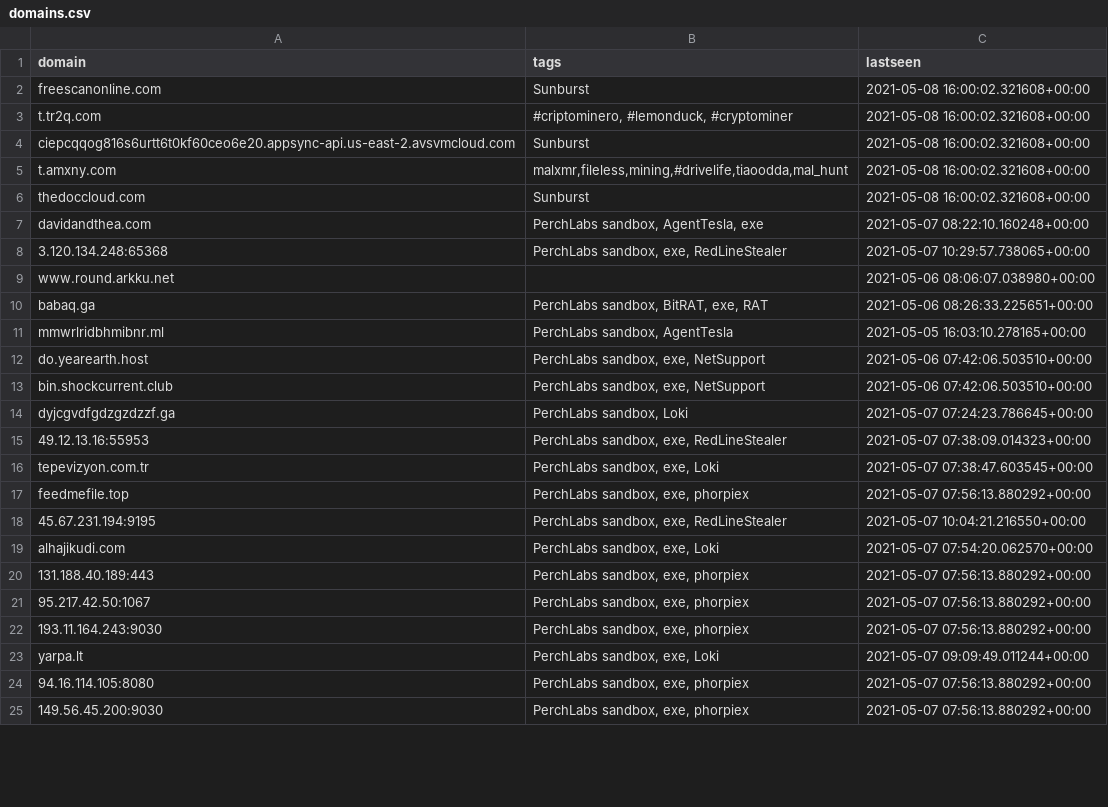
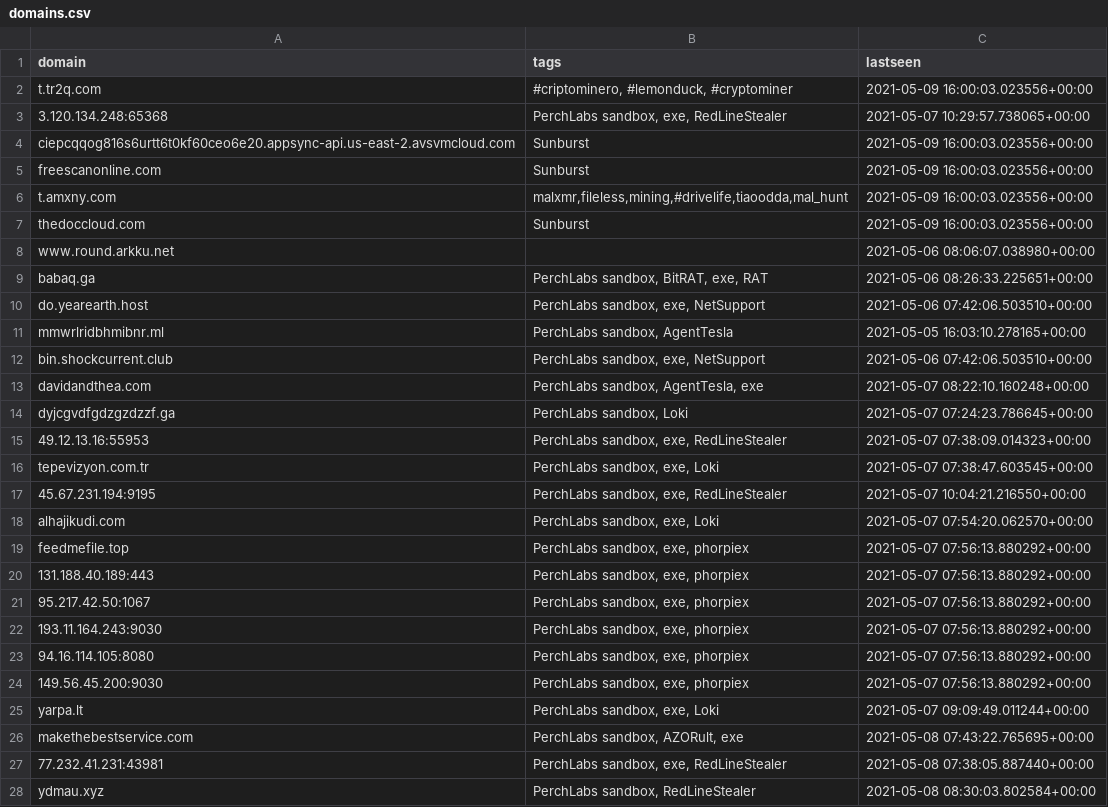
Before and after one commit to PerchSecurity/PerchLabs, a CSV file: domains.csv, drawn as a sheet; only a part is shown; the diff covers the shown part only.

```diff
--- a/domains.csv
+++ b/domains.csv
@@ -1,14 +1,14 @@
 "domain","tags","lastseen"
-"freescanonline.com","Sunburst","2021-05-08 16:00:02.321608+00:00"
-"t.tr2q.com","#criptominero, #lemonduck, #cryptominer","2021-05-08 16:00:02.321608+00:00"
-"ciepcqqog816s6urtt6t0kf60ceo6e20.appsync-api.us-east-2.avsvmcloud.com","Sunburst","2021-05-08 16:00:02.321608+00:00"
-"t.amxny.com","malxmr,fileless,mining,#drivelife,tiaoodda,mal_hunt","2021-05-08 16:00:02.321608+00:00"
-"thedoccloud.com","Sunburst","2021-05-08 16:00:02.321608+00:00"
-"davidandthea.com","PerchLabs sandbox, AgentTesla, exe","2021-05-07 08:22:10.160248+00:00"
+"t.tr2q.com","#criptominero, #lemonduck, #cryptominer","2021-05-09 16:00:03.023556+00:00"
 "3.120.134.248:65368","PerchLabs sandbox, exe, RedLineStealer","2021-05-07 10:29:57.738065+00:00"
+"ciepcqqog816s6urtt6t0kf60ceo6e20.appsync-api.us-east-2.avsvmcloud.com","Sunburst","2021-05-09 16:00:03.023556+00:00"
+"freescanonline.com","Sunburst","2021-05-09 16:00:03.023556+00:00"
+"t.amxny.com","malxmr,fileless,mining,#drivelife,tiaoodda,mal_hunt","2021-05-09 16:00:03.023556+00:00"
+"thedoccloud.com","Sunburst","2021-05-09 16:00:03.023556+00:00"
 "www.round.arkku.net","","2021-05-06 08:06:07.038980+00:00"
 "babaq.ga","PerchLabs sandbox, BitRAT, exe, RAT","2021-05-06 08:26:33.225651+00:00"
+"do.yearearth.host","PerchLabs sandbox, exe, NetSupport","2021-05-06 07:42:06.503510+00:00"
 "mmwrlridbhmibnr.ml","PerchLabs sandbox, AgentTesla","2021-05-05 16:03:10.278165+00:00"
-"do.yearearth.host","PerchLabs sandbox, exe, NetSupport","2021-05-06 07:42:06.503510+00:00"
 "bin.shockcurrent.club","PerchLabs sandbox, exe, NetSupport","2021-05-06 07:42:06.503510+00:00"
+"davidandthea.com","PerchLabs sandbox, AgentTesla, exe","2021-05-07 08:22:10.160248+00:00"
 "dyjcgvdfgdzgzdzzf.ga","PerchLabs sandbox, Loki","2021-05-07 07:24:23.786645+00:00"
@@ -16,5 +16,5 @@
 "tepevizyon.com.tr","PerchLabs sandbox, exe, Loki","2021-05-07 07:38:47.603545+00:00"
-"feedmefile.top","PerchLabs sandbox, exe, phorpiex","2021-05-07 07:56:13.880292+00:00"
 "45.67.231.194:9195","PerchLabs sandbox, exe, RedLineStealer","2021-05-07 10:04:21.216550+00:00"
 "alhajikudi.com","PerchLabs sandbox, exe, Loki","2021-05-07 07:54:20.062570+00:00"
+"feedmefile.top","PerchLabs sandbox, exe, phorpiex","2021-05-07 07:56:13.880292+00:00"
 "131.188.40.189:443","PerchLabs sandbox, exe, phorpiex","2021-05-07 07:56:13.880292+00:00"
@@ -22,4 +22,7 @@
 "193.11.164.243:9030","PerchLabs sandbox, exe, phorpiex","2021-05-07 07:56:13.880292+00:00"
-"yarpa.lt","PerchLabs sandbox, exe, Loki","2021-05-07 09:09:49.011244+00:00"
 "94.16.114.105:8080","PerchLabs sandbox, exe, phorpiex","2021-05-07 07:56:13.880292+00:00"
 "149.56.45.200:9030","PerchLabs sandbox, exe, phorpiex","2021-05-07 07:56:13.880292+00:00"
+"yarpa.lt","PerchLabs sandbox, exe, Loki","2021-05-07 09:09:49.011244+00:00"
+"makethebestservice.com","PerchLabs sandbox, AZORult, exe","2021-05-08 07:43:22.765695+00:00"
+"77.232.41.231:43981","PerchLabs sandbox, exe, RedLineStealer","2021-05-08 07:38:05.887440+00:00"
+"ydmau.xyz","PerchLabs sandbox, RedLineStealer","2021-05-08 08:30:03.802584+00:00"
```
Also changed, not shown: 5 added rows and 1 edited cell elsewhere in this file, ips.csv, 1 other file.
